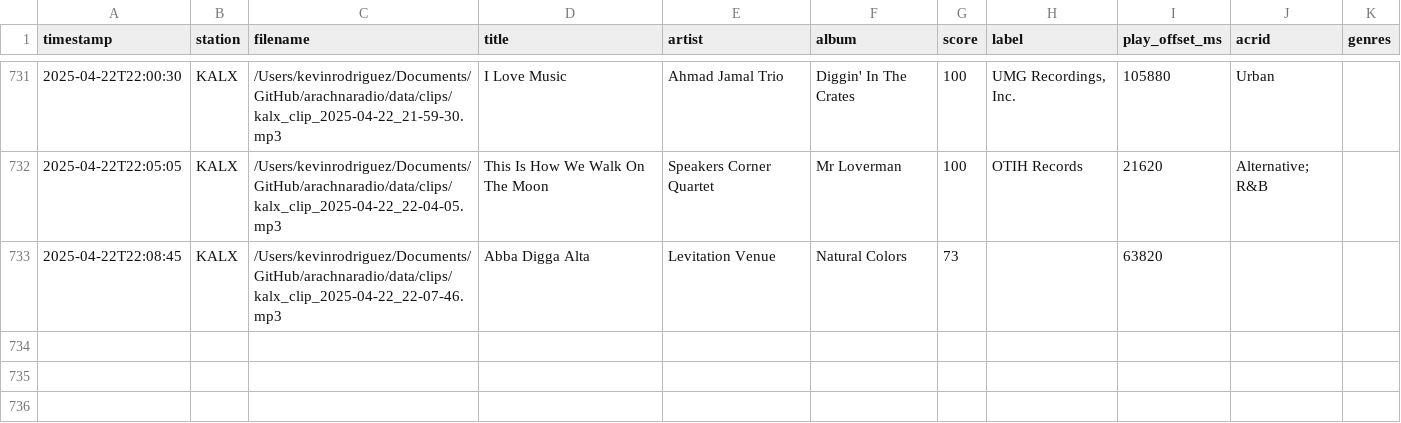
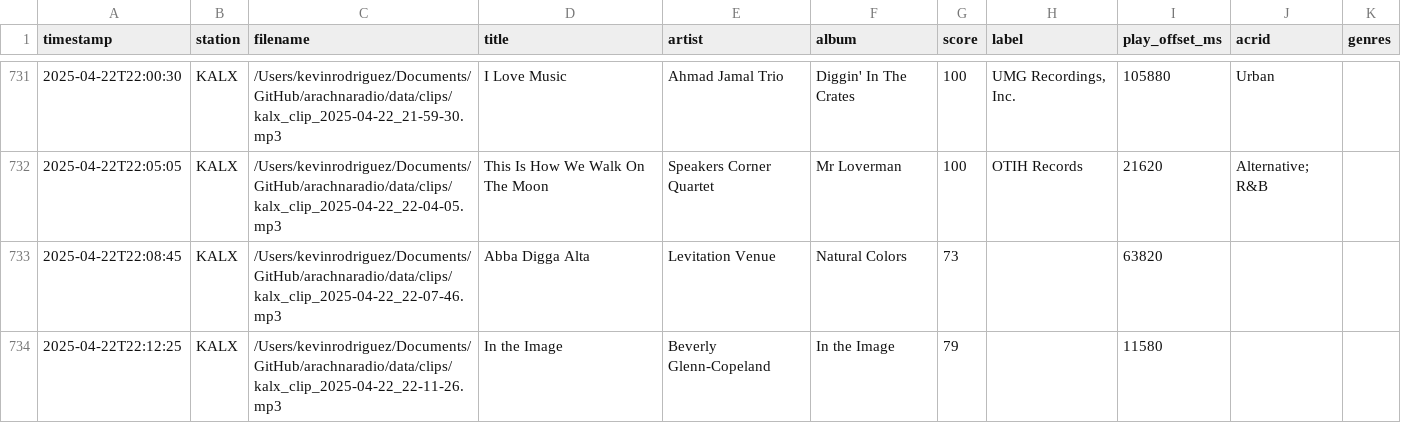
Before and after one commit to maudefish/arachnaradio, a CSV file: data/logs/song_matches.csv, drawn as a sheet; only a part is shown, gaps mark what is left out; the diff names each change by its address in the sheet, - before the commit and + after, or states it on an @@ line.

```diff
--- a/data/logs/song_matches.csv
+++ b/data/logs/song_matches.csv
+row 734: 2025-04-22T22:12:25 | KALX | /Users/kevinrodriguez/Documents/GitHub/arachnaradio/data/clips/kalx_clip_2025-04-22_22-11-26.mp3 | In the Image | Beverly Glenn-Copeland | In the Image | 79 |  | 11580
```
Also changed, not shown: 1 other file.
